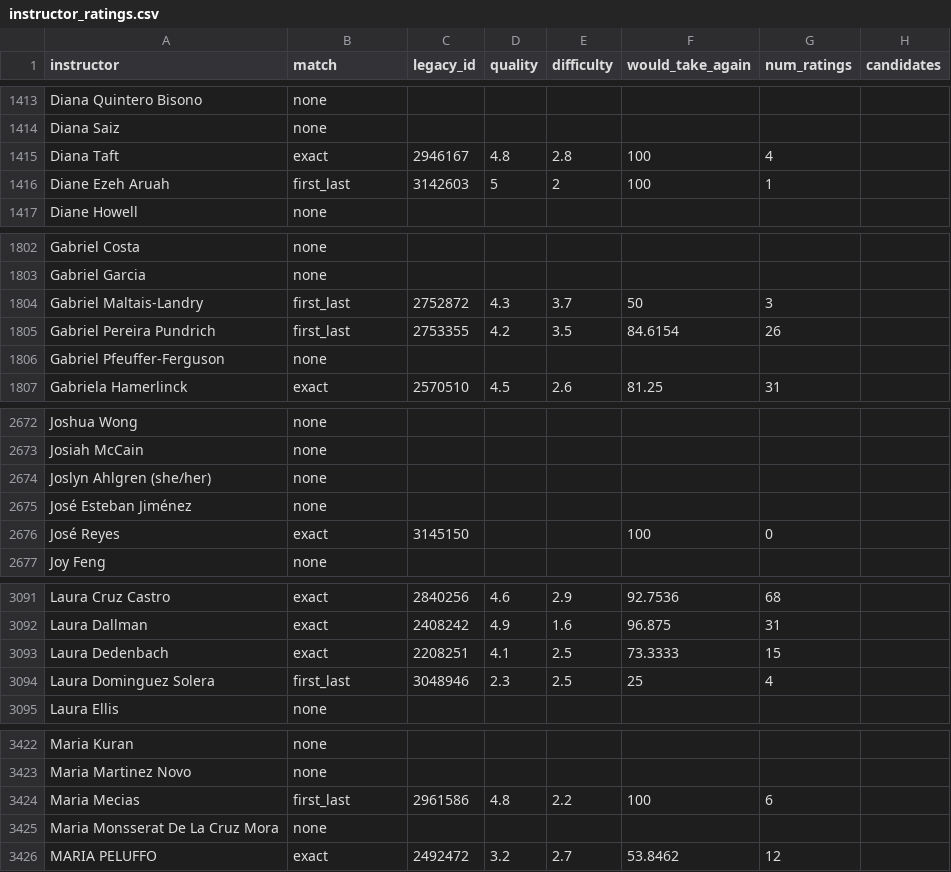
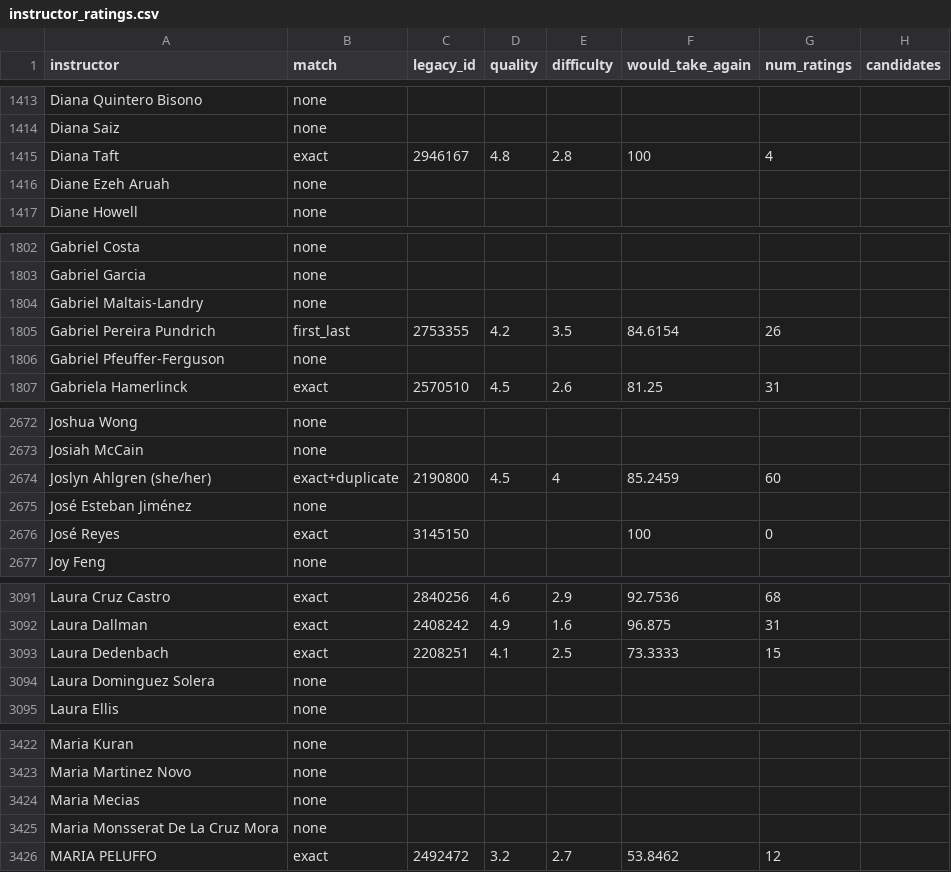
Before and after one commit to haad1r/GatorAdvisorAI, a CSV file: data/rmp/instructor_ratings.csv, drawn as a sheet; only a part is shown, gaps mark what is left out; the diff covers the shown part only.

```diff
--- a/data/rmp/instructor_ratings.csv
+++ b/data/rmp/instructor_ratings.csv
@@ -1415,3 +1415,3 @@ Diana Saiz,none,,,,,,
 Diana Taft,exact,2946167,4.8,2.8,100,4,
-Diane Ezeh Aruah,first_last,3142603,5,2,100,1,
+Diane Ezeh Aruah,none,,,,,,
 Diane Howell,none,,,,,,
@@ -1803,3 +1803,3 @@ Gabriel Costa,none,,,,,,
 Gabriel Garcia,none,,,,,,
-Gabriel Maltais-Landry,first_last,2752872,4.3,3.7,50,3,
+Gabriel Maltais-Landry,none,,,,,,
 Gabriel Pereira Pundrich,first_last,2753355,4.2,3.5,84.6154,26,
@@ -2673,3 +2673,3 @@ Joshua Wong,none,,,,,,
 Josiah McCain,none,,,,,,
-Joslyn Ahlgren (she/her),none,,,,,,
+Joslyn Ahlgren (she/her),exact+duplicate,2190800,4.5,4,85.2459,60,
 José Esteban Jiménez,none,,,,,,
@@ -3093,3 +3093,3 @@ Laura Dallman,exact,2408242,4.9,1.6,96.875,31,
 Laura Dedenbach,exact,2208251,4.1,2.5,73.3333,15,
-Laura Dominguez Solera,first_last,3048946,2.3,2.5,25,4,
+Laura Dominguez Solera,none,,,,,,
 Laura Ellis,none,,,,,,
@@ -3423,3 +3423,3 @@ Maria Kuran,none,,,,,,
 Maria Martinez Novo,none,,,,,,
-Maria Mecias,first_last,2961586,4.8,2.2,100,6,
+Maria Mecias,none,,,,,,
 Maria Monsserat De La Cruz Mora,none,,,,,,
```
Also changed, not shown: 93 edited cells elsewhere in this file, 2 other files.
